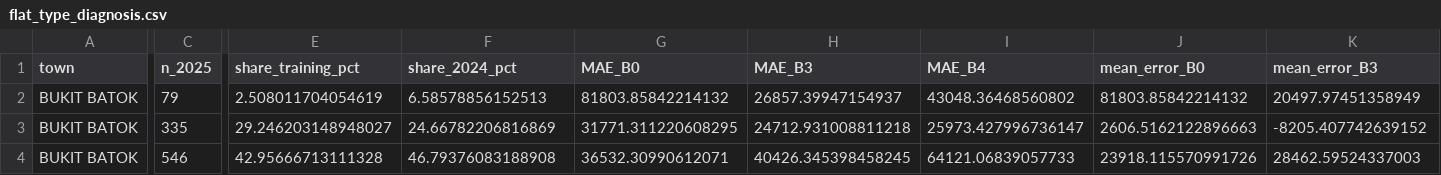
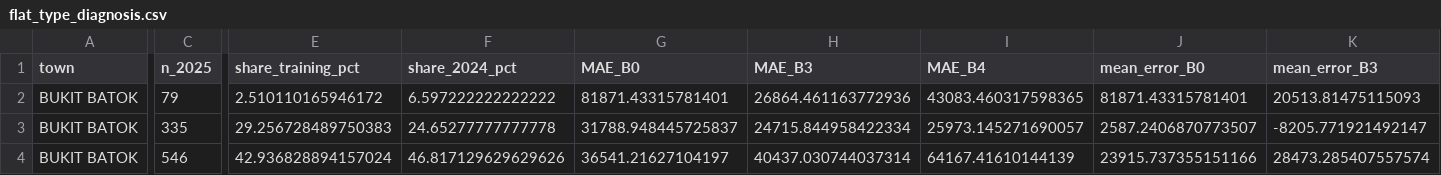
Before and after one commit to ParrotG/SG_HDB_Resale, a CSV file: error_analysis_outputs/flat_type_diagnosis.csv, drawn as a sheet; only a part is shown, gaps mark what is left out; the diff covers the shown part only; the diff names each change by its address in the sheet, - before the commit and + after, or states it on an @@ line.

```diff
--- a/error_analysis_outputs/flat_type_diagnosis.csv
+++ b/error_analysis_outputs/flat_type_diagnosis.csv
-E2 (share_training_pct): 2.508011704054619
+E2 (share_training_pct): 2.510110165946172
-F2 (share_2024_pct): 6.58578856152513
+F2 (share_2024_pct): 6.597222222222222
-G2 (MAE_B0): 81803.85842214132
+G2 (MAE_B0): 81871.43315781401
-H2 (MAE_B3): 26857.39947154937
+H2 (MAE_B3): 26864.461163772936
-I2 (MAE_B4): 43048.36468560802
+I2 (MAE_B4): 43083.460317598365
-J2 (mean_error_B0): 81803.85842214132
+J2 (mean_error_B0): 81871.43315781401
-K2 (mean_error_B3): 20497.97451358949
+K2 (mean_error_B3): 20513.81475115093
-E3 (share_training_pct): 29.246203148948027
+E3 (share_training_pct): 29.256728489750383
-F3 (share_2024_pct): 24.66782206816869
+F3 (share_2024_pct): 24.65277777777778
-G3 (MAE_B0): 31771.311220608295
+G3 (MAE_B0): 31788.948445725837
-H3 (MAE_B3): 24712.931008811218
+H3 (MAE_B3): 24715.844958422334
-I3 (MAE_B4): 25973.427996736147
+I3 (MAE_B4): 25973.145271690057
-J3 (mean_error_B0): 2606.5162122896663
+J3 (mean_error_B0): 2587.2406870773507
-K3 (mean_error_B3): -8205.407742639152
+K3 (mean_error_B3): -8205.771921492147
-E4 (share_training_pct): 42.95666713111328
+E4 (share_training_pct): 42.936828894157024
-F4 (share_2024_pct): 46.79376083188908
+F4 (share_2024_pct): 46.817129629629626
-G4 (MAE_B0): 36532.30990612071
+G4 (MAE_B0): 36541.21627104197
-H4 (MAE_B3): 40426.345398458245
+H4 (MAE_B3): 40437.030744037314
-I4 (MAE_B4): 64121.06839057733
+I4 (MAE_B4): 64167.41610144139
-J4 (mean_error_B0): 23918.115570991726
+J4 (mean_error_B0): 23915.737355151166
-K4 (mean_error_B3): 28462.59524337003
+K4 (mean_error_B3): 28473.285407557574
```
Also changed, not shown: 1 added row, 1 removed row and 76 edited cells elsewhere in this file, error_analysis_outputs/frozen_history_sensitivity.csv, error_analysis_outputs/monthly_metrics.csv, 49 other files.
